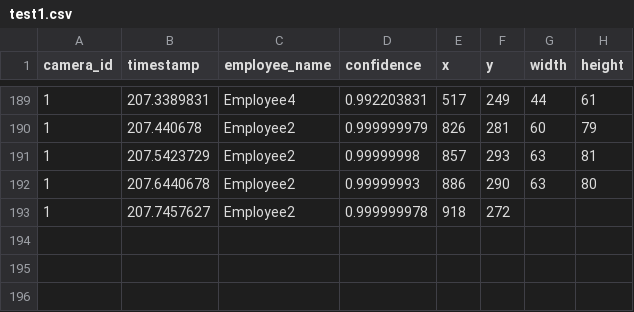
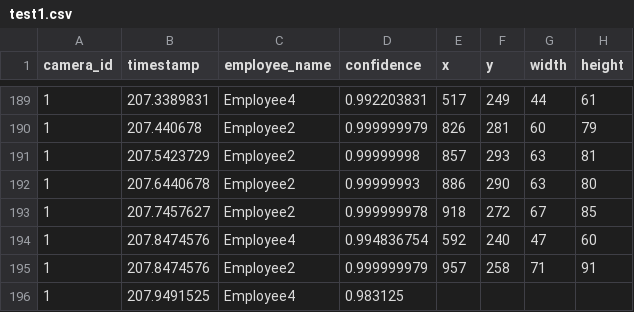
Before and after one commit to cinderellab/Vision-Based-Attendance-Tracker, a CSV file: Attendance_Logic_Module/test1.csv, drawn as a sheet; only a part is shown, gaps mark what is left out.

```diff
--- a/Attendance_Logic_Module/test1.csv
+++ b/Attendance_Logic_Module/test1.csv
@@ -192,2 +192,5 @@ camera_id,timestamp,employee_name,confidence,x,y,width,height
 1,207.6440678,Employee2,0.99999993,886,290,63,80
-1,207.7457627,Employee2,0.999999978,918,272
+1,207.7457627,Employee2,0.999999978,918,272,67,85
+1,207.8474576,Employee4,0.994836754,592,240,47,60
+1,207.8474576,Employee2,0.999999979,957,258,71,91
+1,207.9491525,Employee4,0.983125
```
